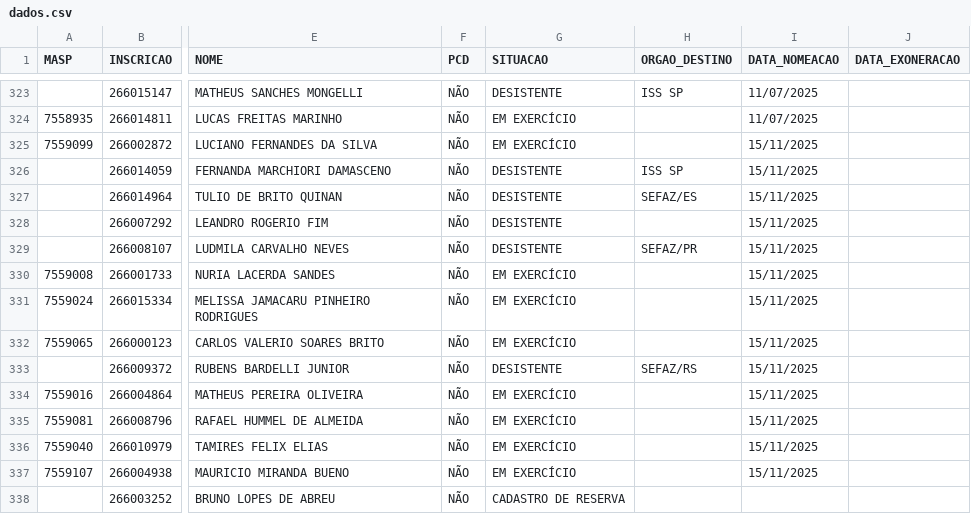
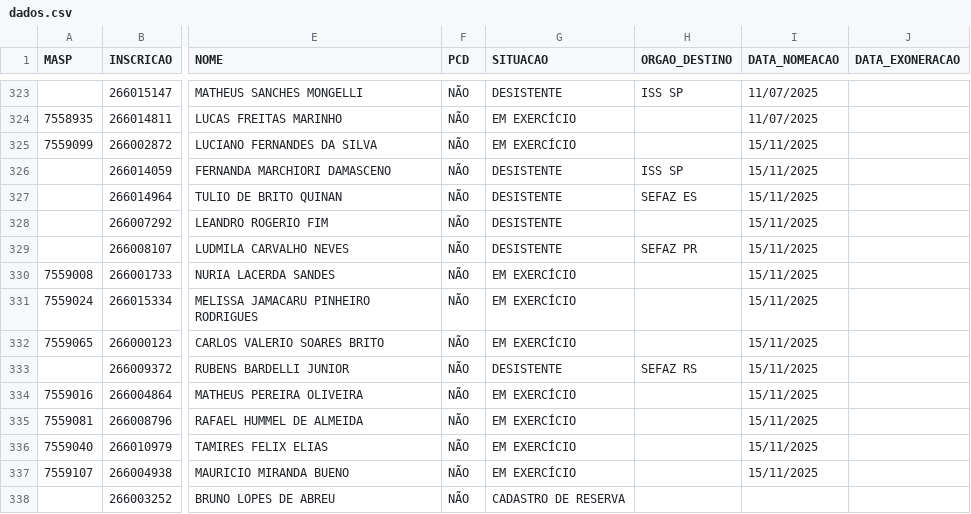
Before and after one commit to observatoriosefmg/observatoriosefmg.github.io, a CSV file: evasao/data/dados.csv, drawn as a sheet; only a part is shown, gaps mark what is left out; the diff names each change by its address in the sheet, - before the commit and + after, or states it on an @@ line.

Commit message:
dados

```diff
--- a/evasao/data/dados.csv
+++ b/evasao/data/dados.csv
-H327 (ORGAO_DESTINO): SEFAZ/ES
+H327 (ORGAO_DESTINO): SEFAZ ES
-H329 (ORGAO_DESTINO): SEFAZ/PR
+H329 (ORGAO_DESTINO): SEFAZ PR
-H333 (ORGAO_DESTINO): SEFAZ/RS
+H333 (ORGAO_DESTINO): SEFAZ RS
```
